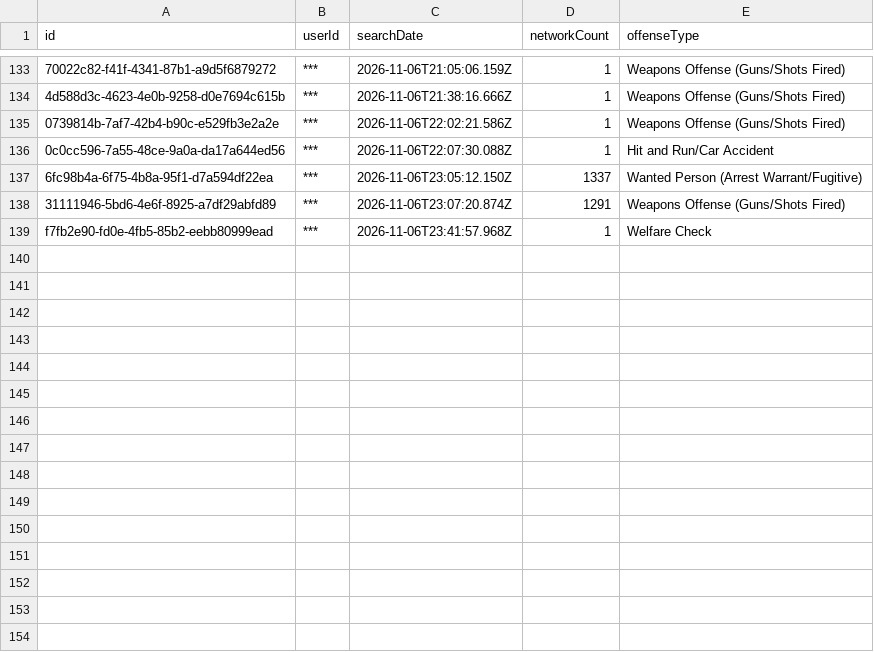
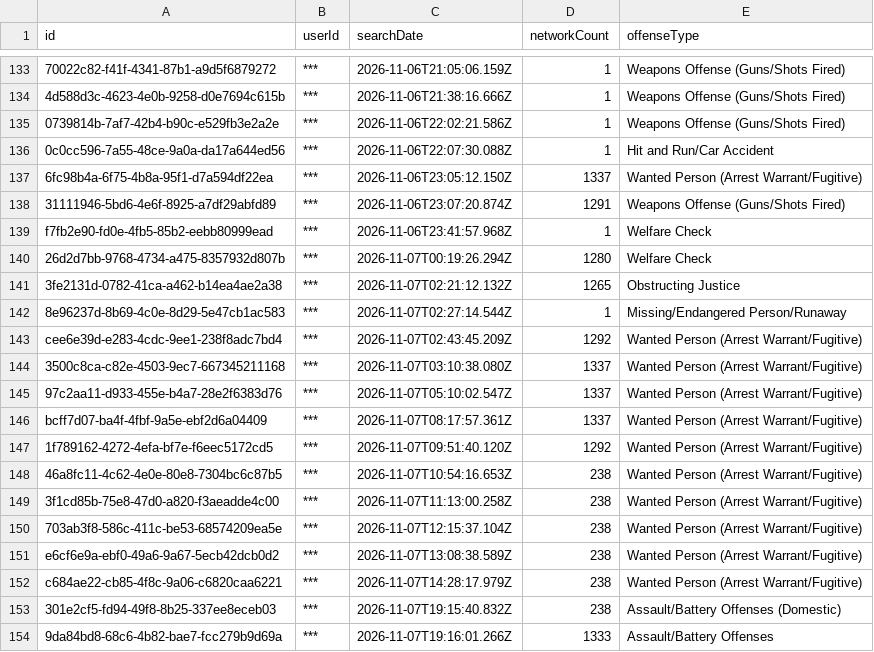
Before and after one commit to Cantica-Systems/mi-flock-transparency, a CSV file: kent/data/grand-rapids-city-pd/2026-11.csv, drawn as a sheet; only a part is shown, gaps mark what is left out; the diff names each change by its address in the sheet, - before the commit and + after, or states it on an @@ line.

Commit message:
Update at 2026-11-08T21:03Z (grand-rapids-city-pd +15; grandville-city-pd +0; kent-county-so +5; lowell-city-pd +0; rockford-dps +0; walker-city-pd +0; wyoming-city-pd +7)

```diff
--- a/kent/data/grand-rapids-city-pd/2026-11.csv
+++ b/kent/data/grand-rapids-city-pd/2026-11.csv
+row 140: 26d2d7bb-9768-4734-a475-8357932d807b | *** | 2026-11-07T00:19:26.294Z | 1280 | Welfare Check
+row 141: 3fe2131d-0782-41ca-a462-b14ea4ae2a38 | *** | 2026-11-07T02:21:12.132Z | 1265 | Obstructing Justice
+row 142: 8e96237d-8b69-4c0e-8d29-5e47cb1ac583 | *** | 2026-11-07T02:27:14.544Z | 1 | Missing/Endangered Person/Runaway
+row 143: cee6e39d-e283-4cdc-9ee1-238f8adc7bd4 | *** | 2026-11-07T02:43:45.209Z | 1292 | Wanted Person (Arrest Warrant/Fugitive)
+row 144: 3500c8ca-c82e-4503-9ec7-667345211168 | *** | 2026-11-07T03:10:38.080Z | 1337 | Wanted Person (Arrest Warrant/Fugitive)
+row 145: 97c2aa11-d933-455e-b4a7-28e2f6383d76 | *** | 2026-11-07T05:10:02.547Z | 1337 | Wanted Person (Arrest Warrant/Fugitive)
+row 146: bcff7d07-ba4f-4fbf-9a5e-ebf2d6a04409 | *** | 2026-11-07T08:17:57.361Z | 1337 | Wanted Person (Arrest Warrant/Fugitive)
+row 147: 1f789162-4272-4efa-bf7e-f6eec5172cd5 | *** | 2026-11-07T09:51:40.120Z | 1292 | Wanted Person (Arrest Warrant/Fugitive)
+row 148: 46a8fc11-4c62-4e0e-80e8-7304bc6c87b5 | *** | 2026-11-07T10:54:16.653Z | 238 | Wanted Person (Arrest Warrant/Fugitive)
+row 149: 3f1cd85b-75e8-47d0-a820-f3aeadde4c00 | *** | 2026-11-07T11:13:00.258Z | 238 | Wanted Person (Arrest Warrant/Fugitive)
+row 150: 703ab3f8-586c-411c-be53-68574209ea5e | *** | 2026-11-07T12:15:37.104Z | 238 | Wanted Person (Arrest Warrant/Fugitive)
+row 151: e6cf6e9a-ebf0-49a6-9a67-5ecb42dcb0d2 | *** | 2026-11-07T13:08:38.589Z | 238 | Wanted Person (Arrest Warrant/Fugitive)
+row 152: c684ae22-cb85-4f8c-9a06-c6820caa6221 | *** | 2026-11-07T14:28:17.979Z | 238 | Wanted Person (Arrest Warrant/Fugitive)
+row 153: 301e2cf5-fd94-49f8-8b25-337ee8eceb03 | *** | 2026-11-07T19:15:40.832Z | 238 | Assault/Battery Offenses (Domestic)
+row 154: 9da84bd8-68c6-4b82-bae7-fcc279b9d69a | *** | 2026-11-07T19:16:01.266Z | 1333 | Assault/Battery Offenses
```
Also changed, not shown: kent/data/kent-county-so/2026-11.csv, kent/data/wyoming-city-pd/2026-11.csv, 20 other files.
